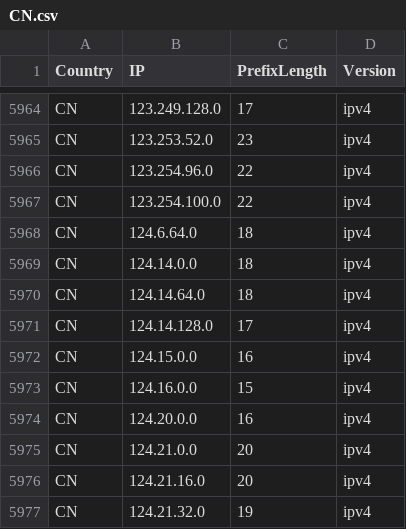
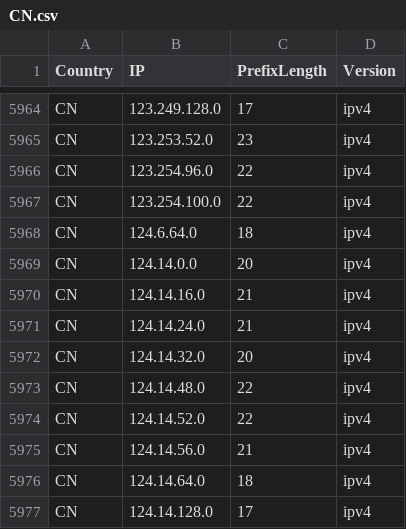
Before and after one commit to Palasito/Official-IANA-IP-blocks, a CSV file: CSV/IPV4/CN.csv, drawn as a sheet; only a part is shown, gaps mark what is left out; the shorter side is filled out with more unchanged rows.

Commit message:
updating sources and list

```diff
--- a/CSV/IPV4/CN.csv
+++ b/CSV/IPV4/CN.csv
@@ -5968,3 +5968,9 @@ CN,123.254.100.0,22,ipv4
 CN,124.6.64.0,18,ipv4
-CN,124.14.0.0,18,ipv4
+CN,124.14.0.0,20,ipv4
+CN,124.14.16.0,21,ipv4
+CN,124.14.24.0,21,ipv4
+CN,124.14.32.0,20,ipv4
+CN,124.14.48.0,22,ipv4
+CN,124.14.52.0,22,ipv4
+CN,124.14.56.0,21,ipv4
 CN,124.14.64.0,18,ipv4
```
Also changed, not shown: CSV/IPV4/ID.csv, CSV/IPV4/IN.csv, 39 other files.
